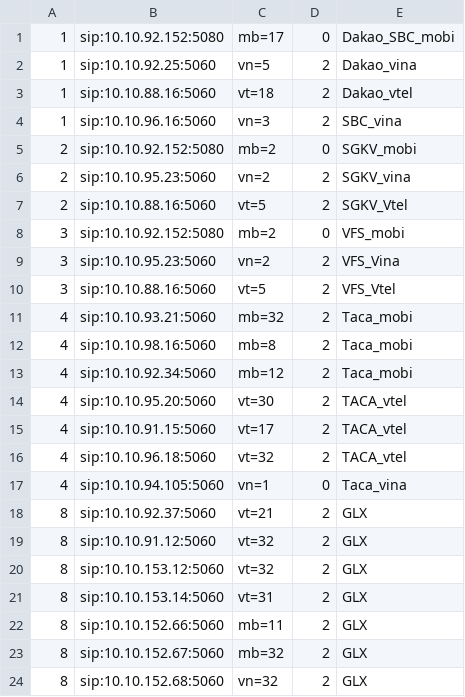
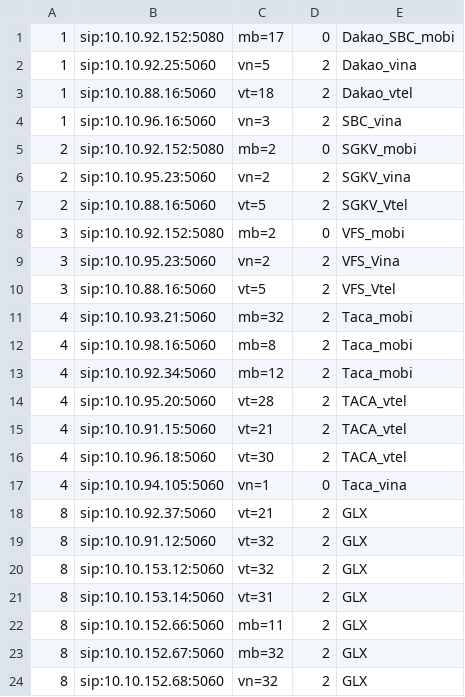
Before and after one commit to devops-itcs/CONFIG-CHANNEL-SIP-94.128, a CSV file: gsm.csv, drawn as a sheet.

Commit message:
Update gsm.csv

```diff
--- a/gsm.csv
+++ b/gsm.csv
@@ -13,5 +13,5 @@
 4,sip:10.10.92.34:5060,mb=12,2,Taca_mobi
-4,sip:10.10.95.20:5060,vt=30,2,TACA_vtel
-4,sip:10.10.91.15:5060,vt=17,2,TACA_vtel
-4,sip:10.10.96.18:5060,vt=32,2,TACA_vtel
+4,sip:10.10.95.20:5060,vt=28,2,TACA_vtel
+4,sip:10.10.91.15:5060,vt=21,2,TACA_vtel
+4,sip:10.10.96.18:5060,vt=30,2,TACA_vtel
 4,sip:10.10.94.105:5060,vn=1,0,Taca_vina
```
